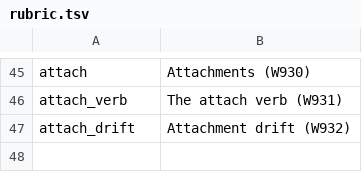
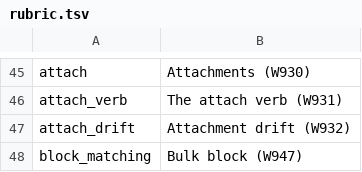
Before and after one commit to mikemol/mtools, a TSV file: pathsforward/rubric.tsv, drawn as a sheet; only a part is shown, gaps mark what is left out; the diff names each change by its address in the sheet, - before the commit and + after, or states it on an @@ line.

```diff
--- a/pathsforward/rubric.tsv
+++ b/pathsforward/rubric.tsv
+row 48: block_matching | Bulk block (W947)
```
Also changed, not shown: 6 other files.
